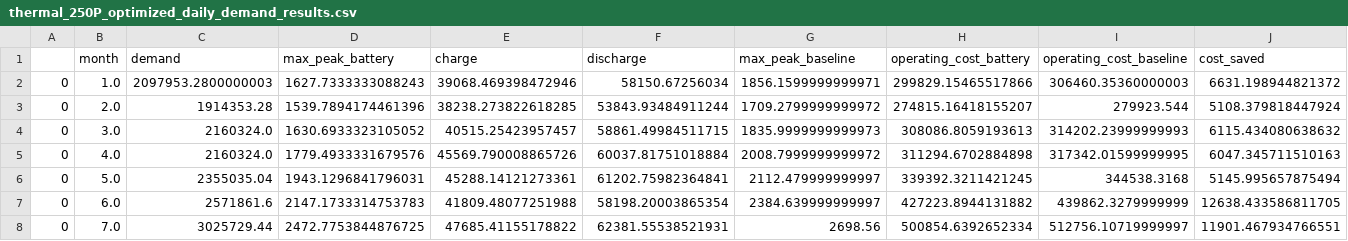
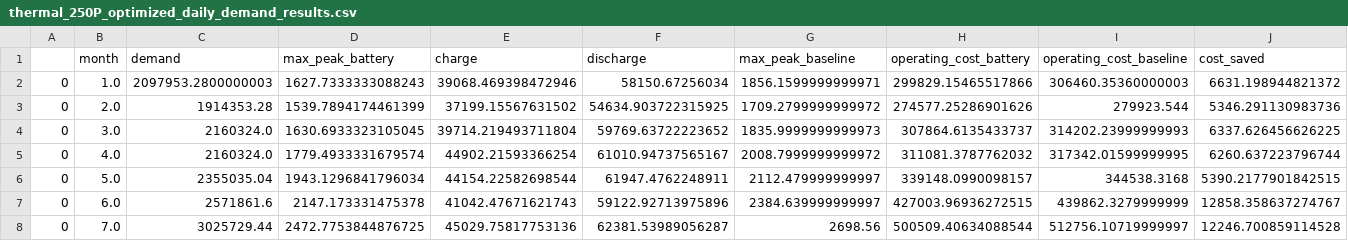
Before and after one commit to gnyirjesy/columbia-peak-shaving, a CSV file: data/thermal_250P_optimized_daily_demand_results.csv, drawn as a sheet; only a part is shown; the diff covers the shown part only.

Commit message:
run with correct battery rollover from previous month

```diff
--- a/data/thermal_250P_optimized_daily_demand_results.csv
+++ b/data/thermal_250P_optimized_daily_demand_results.csv
@@ -2,7 +2,7 @@
 0,1.0,2097953.2800000003,1627.7333333088243,39068.469398472946,58150.67256034,1856.1599999999971,299829.15465517866,306460.35360000003,6631.198944821372
-0,2.0,1914353.28,1539.7894174461396,38238.273822618285,53843.93484911244,1709.2799999999972,274815.16418155207,279923.544,5108.379818447924
-0,3.0,2160324.0,1630.6933323105052,40515.25423957457,58861.49984511715,1835.9999999999973,308086.8059193613,314202.23999999993,6115.434080638632
-0,4.0,2160324.0,1779.4933331679576,45569.790008865726,60037.81751018884,2008.7999999999972,311294.6702884898,317342.01599999995,6047.345711510163
-0,5.0,2355035.04,1943.1296841796031,45288.14121273361,61202.75982364841,2112.479999999997,339392.3211421245,344538.3168,5145.995657875494
-0,6.0,2571861.6,2147.1733314753783,41809.48077251988,58198.20003865354,2384.639999999997,427223.8944131882,439862.3279999999,12638.433586811705
-0,7.0,3025729.44,2472.7753844876725,47685.41155178822,62381.55538521931,2698.56,500854.6392652334,512756.10719999997,11901.467934766551
+0,2.0,1914353.28,1539.7894174461399,37199.15567631502,54634.903722315925,1709.2799999999972,274577.25286901626,279923.544,5346.291130983736
+0,3.0,2160324.0,1630.6933323105045,39714.219493711804,59769.63722223652,1835.9999999999973,307864.6135433737,314202.23999999993,6337.626456626225
+0,4.0,2160324.0,1779.4933331679574,44902.21593366254,61010.94737565167,2008.7999999999972,311081.3787762032,317342.01599999995,6260.637223796744
+0,5.0,2355035.04,1943.1296841796034,44154.22582698544,61947.4762248911,2112.479999999997,339148.0990098157,344538.3168,5390.2177901842515
+0,6.0,2571861.6,2147.173331475378,41042.47671621743,59122.92713975896,2384.639999999997,427003.96936272515,439862.3279999999,12858.358637274767
+0,7.0,3025729.44,2472.7753844876725,45029.75817753136,62381.53989056287,2698.56,500509.40634088544,512756.10719999997,12246.700859114528
```
Also changed, not shown: 23 edited cells elsewhere in this file.
